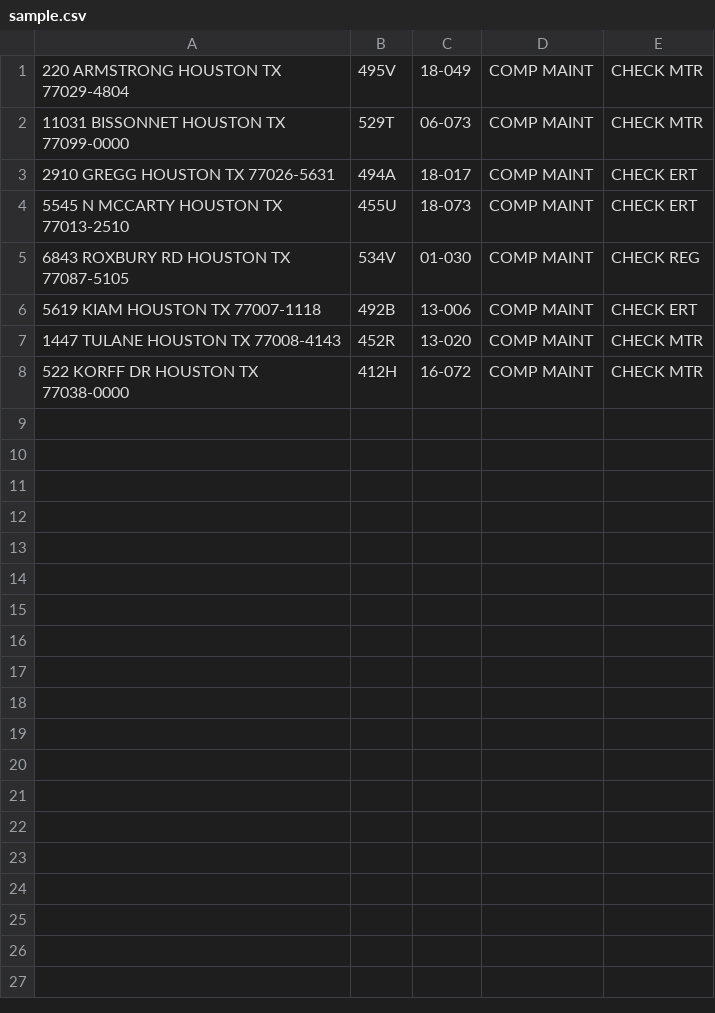
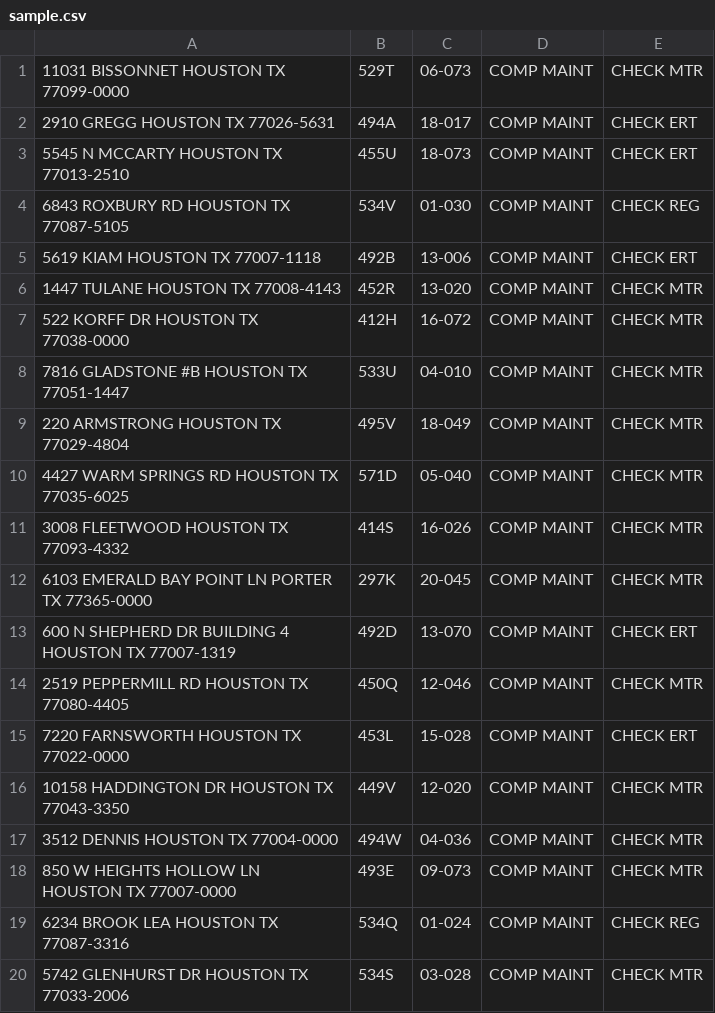
Before and after one commit to dev1ninja/OSRM, a CSV file: sample.csv, drawn as a sheet.

```diff
--- a/sample.csv
+++ b/sample.csv
@@ -1,2 +1 @@
-220 ARMSTRONG HOUSTON TX 77029-4804,495V,18-049,COMP MAINT,CHECK MTR
 11031 BISSONNET HOUSTON TX 77099-0000,529T,06-073,COMP MAINT,CHECK MTR
@@ -8 +7,14 @@
 522 KORFF DR HOUSTON TX 77038-0000,412H,16-072,COMP MAINT,CHECK MTR
+7816 GLADSTONE #B HOUSTON TX 77051-1447,533U,04-010,COMP MAINT,CHECK MTR
+220 ARMSTRONG HOUSTON TX 77029-4804,495V,18-049,COMP MAINT,CHECK MTR
+4427 WARM SPRINGS RD HOUSTON TX 77035-6025,571D,05-040,COMP MAINT,CHECK MTR
+3008 FLEETWOOD HOUSTON TX 77093-4332,414S,16-026,COMP MAINT,CHECK MTR
+6103 EMERALD BAY POINT LN PORTER TX 77365-0000,297K,20-045,COMP MAINT,CHECK MTR
+600 N SHEPHERD DR BUILDING 4 HOUSTON TX 77007-1319,492D,13-070,COMP MAINT,CHECK ERT
+2519 PEPPERMILL RD HOUSTON TX 77080-4405,450Q,12-046,COMP MAINT,CHECK MTR
+7220 FARNSWORTH HOUSTON TX 77022-0000,453L,15-028,COMP MAINT,CHECK ERT
+10158 HADDINGTON DR HOUSTON TX 77043-3350,449V,12-020,COMP MAINT,CHECK MTR
+3512 DENNIS HOUSTON TX 77004-0000,494W,04-036,COMP MAINT,CHECK MTR
+850 W HEIGHTS HOLLOW LN HOUSTON TX 77007-0000,493E,09-073,COMP MAINT,CHECK MTR
+6234 BROOK LEA HOUSTON TX 77087-3316,534Q,01-024,COMP MAINT,CHECK REG
+5742 GLENHURST DR HOUSTON TX 77033-2006,534S,03-028,COMP MAINT,CHECK MTR
```
Also changed, not shown: 1 other file.
